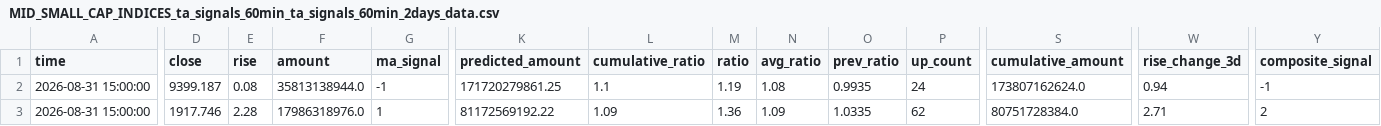
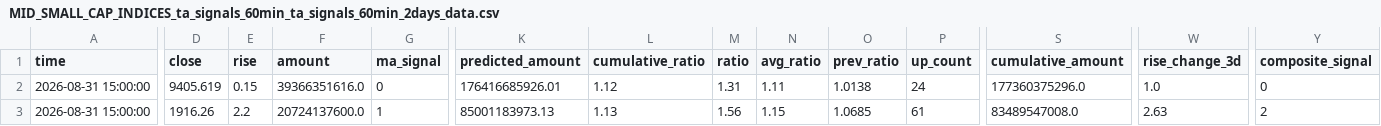
Before and after one commit to siderdata/tss_ai_stock, a CSV file: data/MID_SMALL_CAP_INDICES_ta_signals_60min_ta_signals_60min_2days_data.csv, drawn as a sheet; only a part is shown, gaps mark what is left out; the diff covers the shown part only; the diff names each change by its address in the sheet, - before the commit and + after, or states it on an @@ line.

```diff
--- a/data/MID_SMALL_CAP_INDICES_ta_signals_60min_ta_signals_60min_2days_data.csv
+++ b/data/MID_SMALL_CAP_INDICES_ta_signals_60min_ta_signals_60min_2days_data.csv
-D2 (close): 9399.187
+D2 (close): 9405.619
-E2 (rise): 0.08
+E2 (rise): 0.15
-F2 (amount): 35813138944.0
+F2 (amount): 39366351616.0
-G2 (ma_signal): -1
+G2 (ma_signal): 0
-K2 (predicted_amount): 171720279861.25
+K2 (predicted_amount): 176416685926.01
-L2 (cumulative_ratio): 1.1
+L2 (cumulative_ratio): 1.12
-M2 (ratio): 1.19
+M2 (ratio): 1.31
-N2 (avg_ratio): 1.08
+N2 (avg_ratio): 1.11
-O2 (prev_ratio): 0.9935
+O2 (prev_ratio): 1.0138
-S2 (cumulative_amount): 173807162624.0
+S2 (cumulative_amount): 177360375296.0
-W2 (rise_change_3d): 0.94
+W2 (rise_change_3d): 1.0
-Y2 (composite_signal): -1
+Y2 (composite_signal): 0
-D3 (close): 1917.746
+D3 (close): 1916.26
-E3 (rise): 2.28
+E3 (rise): 2.2
-F3 (amount): 17986318976.0
+F3 (amount): 20724137600.0
-K3 (predicted_amount): 81172569192.22
+K3 (predicted_amount): 85001183973.13
-L3 (cumulative_ratio): 1.09
+L3 (cumulative_ratio): 1.13
-M3 (ratio): 1.36
+M3 (ratio): 1.56
-N3 (avg_ratio): 1.09
+N3 (avg_ratio): 1.15
-O3 (prev_ratio): 1.0335
+O3 (prev_ratio): 1.0685
-P3 (up_count): 62
+P3 (up_count): 61
-S3 (cumulative_amount): 80751728384.0
+S3 (cumulative_amount): 83489547008.0
-W3 (rise_change_3d): 2.71
+W3 (rise_change_3d): 2.63
```
Also changed, not shown: 135 edited cells elsewhere in this file, data/CORE_INDICES_ta_signals_30min_ta_signals_30min_2days_data.csv, data/LARGE_CAP_INDICES_ta_signals_30min_ta_signals_30min_2days_data.csv, 56 other files.
